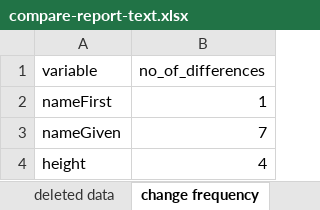
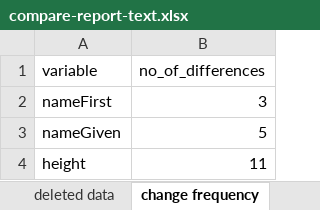
Before and after one commit to mjfrigaard/dfdiffs, an Excel workbook: inst/extdata/xlsx/compare-report-text.xlsx, sheet change frequency, drawn as a sheet; values as stored, in another font and other column widths than the file's, no borders; table styles not drawn; the diff names each change by its address in the sheet, - before the commit and + after, or states it on an @@ line.

```diff
--- a/inst/extdata/xlsx/compare-report-text.xlsx (sheet change frequency)
+++ b/inst/extdata/xlsx/compare-report-text.xlsx (sheet change frequency)
-B2 (no_of_differences): 1
+B2 (no_of_differences): 3
-B3 (no_of_differences): 7
+B3 (no_of_differences): 5
-B4 (no_of_differences): 4
+B4 (no_of_differences): 11
```
Also changed, not shown: sheet deleted data, sheet new data, sheet changes, 5 other files.
